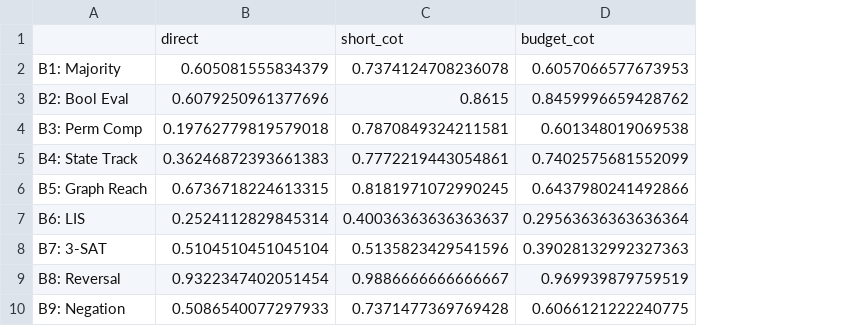
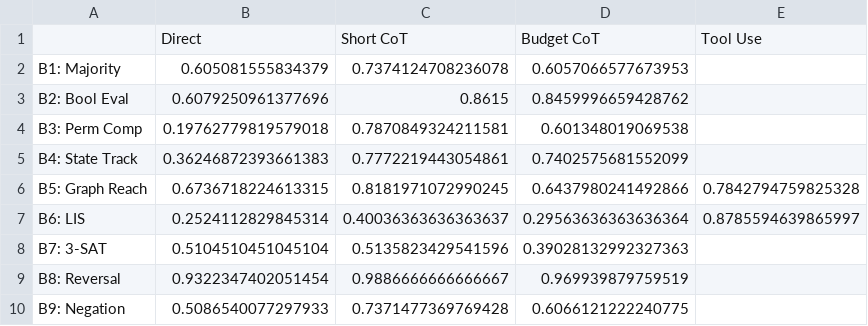
Before and after one commit to serre-ai/research, a CSV file: projects/reasoning-gaps/benchmarks/results/analysis/tables/accuracy_by_condition.csv, drawn as a sheet; removed rows and columns are numbered as before the commit, all else as after; the diff names each change by its address in the sheet, - before the commit and + after, or states it on an @@ line.

```diff
--- a/projects/reasoning-gaps/benchmarks/results/analysis/tables/accuracy_by_condition.csv
+++ b/projects/reasoning-gaps/benchmarks/results/analysis/tables/accuracy_by_condition.csv
+column E, rows 6-7: 0.7842794759825328 | 0.8785594639865997
-row 1:  | direct | short_cot | budget_cot
+row 1:  | Direct | Short CoT | Budget CoT | Tool Use
```
Also changed, not shown: projects/reasoning-gaps/benchmarks/results/analysis/tables/confidence_intervals.csv, projects/reasoning-gaps/benchmarks/results/analysis/tables/cot_lift.csv, 26 other files.
